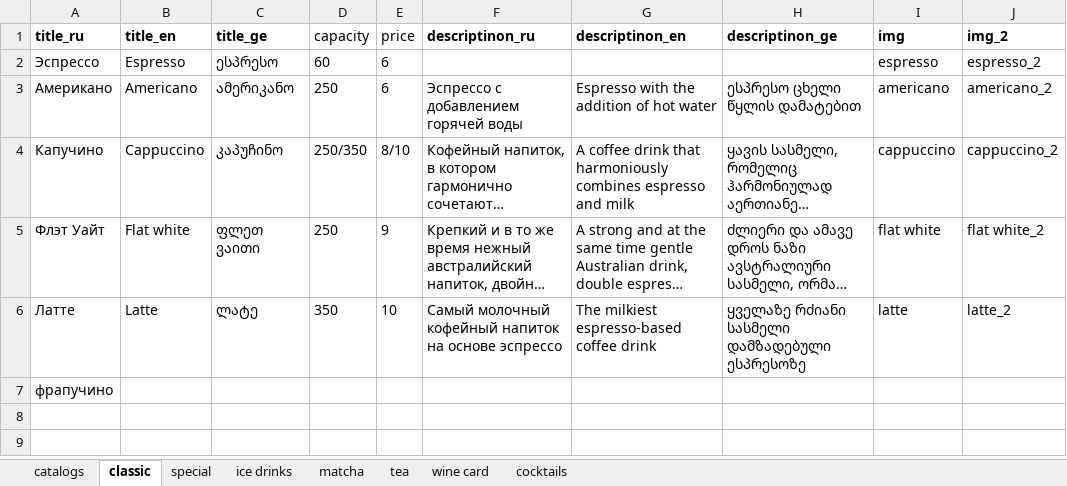
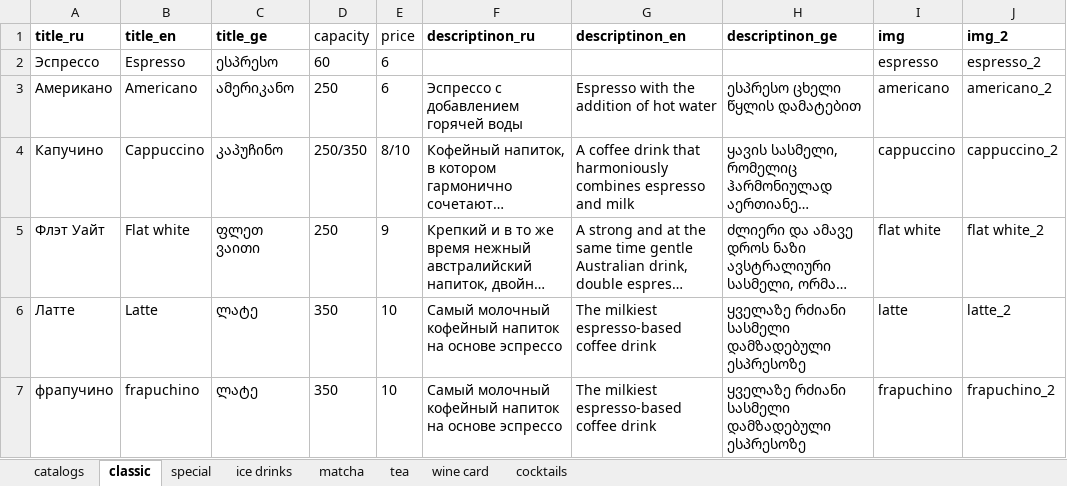
Before and after one commit to GkirillS/GkirillS.github.io, an Excel workbook: public/bar.xlsx, sheet classic, drawn as a sheet; long unchanged cells end in …; values as stored, in another font and other column widths than the file's, no borders; the diff names each change by its address in the sheet, - before the commit and + after, or states it on an @@ line.

```diff
--- a/public/bar.xlsx (sheet classic)
+++ b/public/bar.xlsx (sheet classic)
-B7 (title_en): (empty)
+B7 (title_en): frapuchino
-C7 (title_ge): (empty)
+C7 (title_ge): ლატე
-D7 (capacity): (empty)
+D7 (capacity): 350
-E7 (price): (empty)
+E7 (price): 10
-F7 (descriptinon_ru): (empty)
+F7 (descriptinon_ru): Самый молочный кофейный напиток на основе эспрессо
-G7 (descriptinon_en): (empty)
+G7 (descriptinon_en): The milkiest espresso-based coffee drink
-H7 (descriptinon_ge): (empty)
+H7 (descriptinon_ge): ყველაზე რძიანი სასმელი დამზადებული ესპრესოზე
-I7 (img): (empty)
+I7 (img): frapuchino
-J7 (img_2): (empty)
+J7 (img_2): frapuchino_2
```
